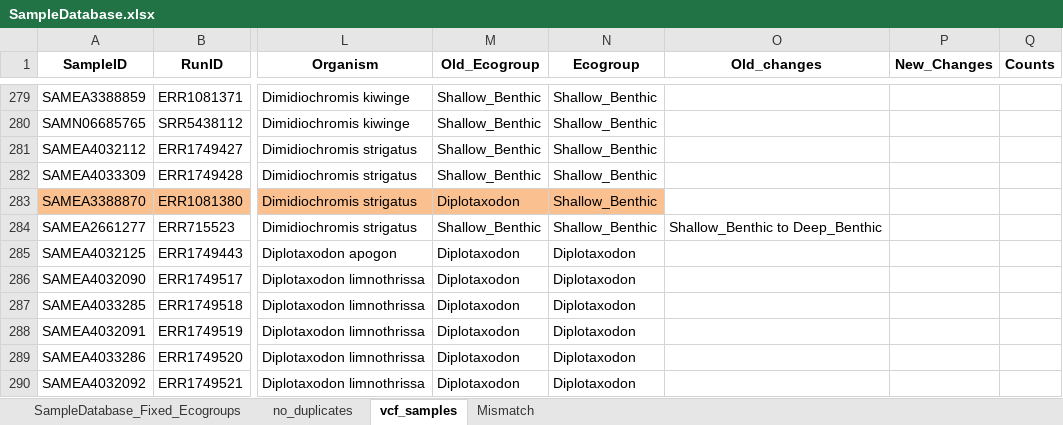
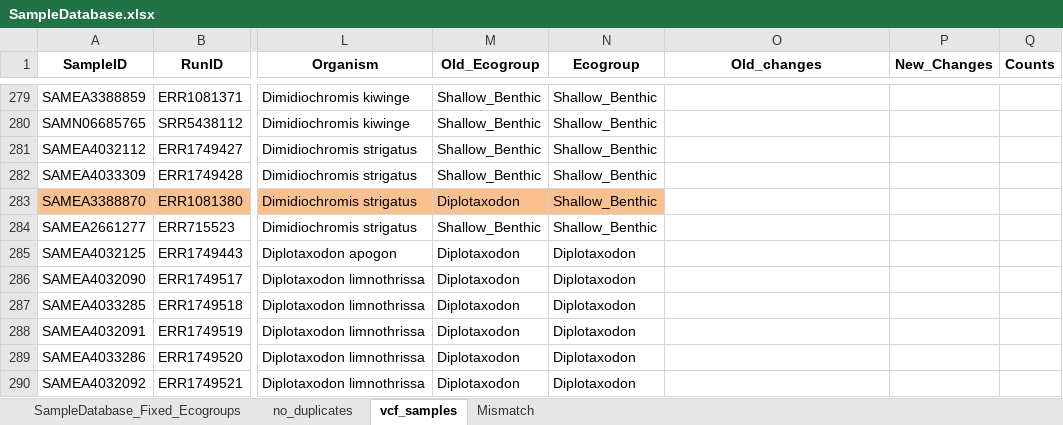
Before and after one commit to ptmcgrat/CichlidSRSequencing, an Excel workbook: cichlid_sr_sequencing/SampleDatabase.xlsx, sheet vcf_samples, drawn as a sheet; only a part is shown, gaps mark what is left out; values as stored, in another font and other column widths than the file's, no borders; the diff names each change by its address in the sheet, - before the commit and + after, or states it on an @@ line.

Commit message:
minor formatting

```diff
--- a/cichlid_sr_sequencing/SampleDatabase.xlsx (sheet vcf_samples)
+++ b/cichlid_sr_sequencing/SampleDatabase.xlsx (sheet vcf_samples)
-O284 (Old_changes): Shallow_Benthic to Deep_Benthic
+O284 (Old_changes): (empty)
```
